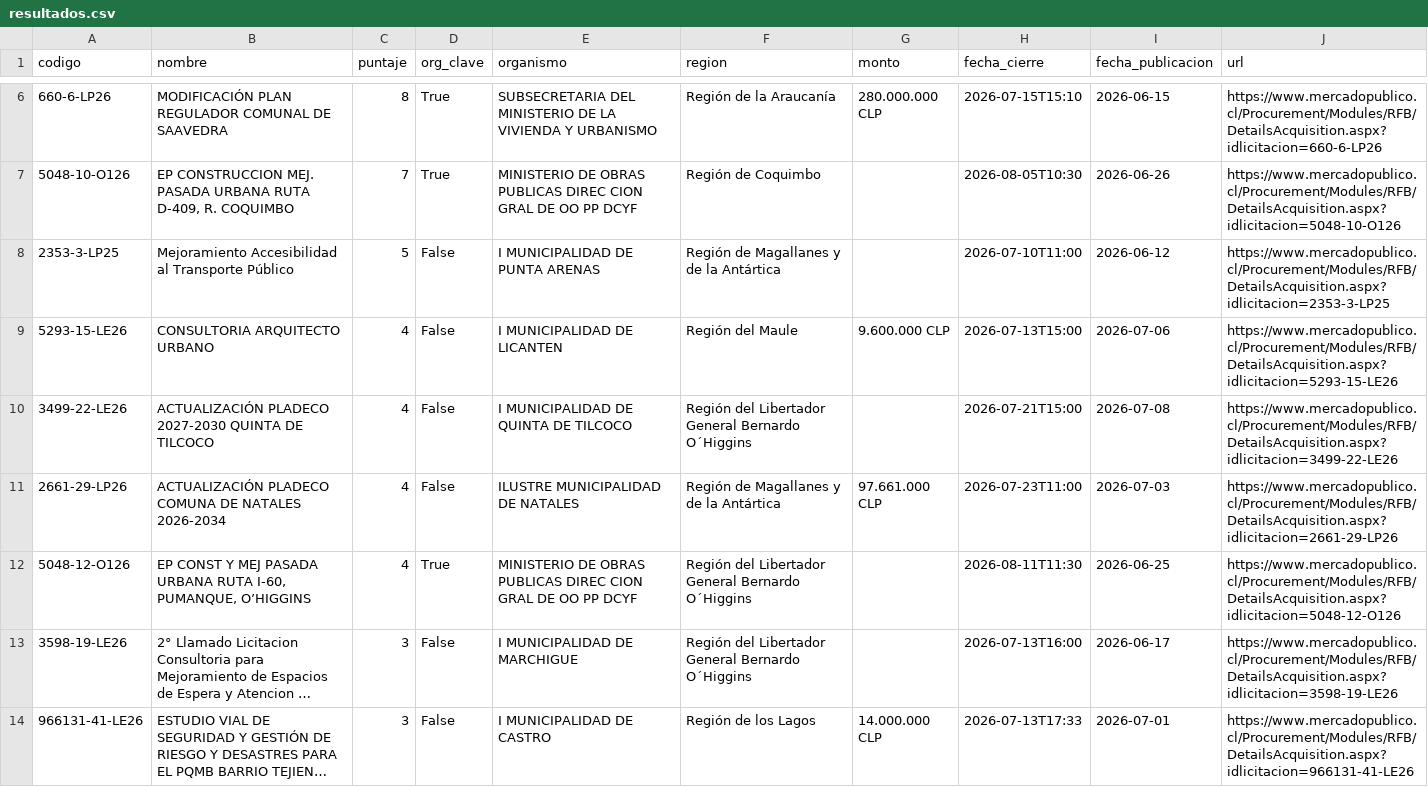
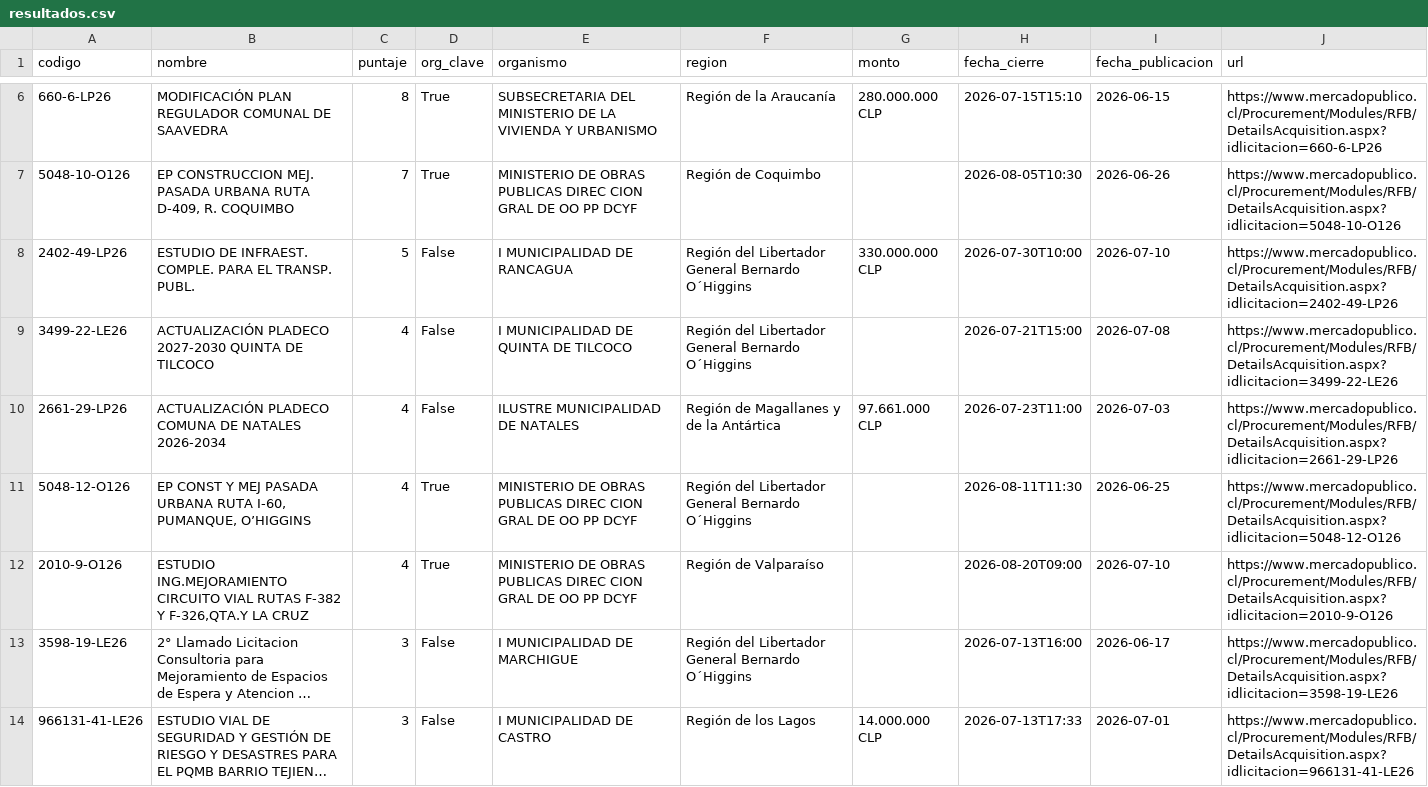
Before and after one commit to romedinag-tech/licitaciones, a CSV file: data/resultados.csv, drawn as a sheet; only a part is shown, gaps mark what is left out; long unchanged cells end in …; removed rows and columns are numbered as before the commit, all else as after; the diff names each change by its address in the sheet, - before the commit and + after, or states it on an @@ line.

```diff
--- a/data/resultados.csv
+++ b/data/resultados.csv
-row 8: 2353-3-LP25 | Mejoramiento Accesibilidad al Transporte Público | 5 | False | I MUNICIPALIDAD DE PUNTA ARENAS | Región de Magallanes y de la Antártica |  | 2026-07-10T11:00 | 2026-06-12 | https://www.mercadopublico.cl/Procurement/Modules/RFB/DetailsAcquisition.aspx?idlicitacion=2353-3-LP25
-row 9: 5293-15-LE26 | CONSULTORIA ARQUITECTO URBANO | 4 | False | I MUNICIPALIDAD DE LICANTEN | Región del Maule | 9.600.000 CLP | 2026-07-13T15:00 | 2026-07-06 | https://www.mercadopublico.cl/Procurement/Modules/RFB/DetailsAcquisition.aspx?idlicitacion=5293-15-LE26
+row 8: 2402-49-LP26 | ESTUDIO DE INFRAEST. COMPLE. PARA EL TRANSP. PUBL. | 5 | False | I MUNICIPALIDAD DE RANCAGUA | Región del Libertador General Bernardo O´Higgins | 330.000.000 CLP | 2026-07-30T10:00 | 2026-07-10 | https://www.mercadopublico.cl/Procurement/Modules/RFB/DetailsAcquisition.aspx?idlicitacion=2402-49-LP26
+row 12: 2010-9-O126 | ESTUDIO ING.MEJORAMIENTO CIRCUITO VIAL RUTAS F-382 Y F-326,QTA.Y LA CRUZ | 4 | True | MINISTERIO DE OBRAS PUBLICAS DIREC CION GRAL DE OO PP DCYF | Región de Valparaíso |  | 2026-08-20T09:00 | 2026-07-10 | https://www.mercadopublico.cl/Procurement/Modules/RFB/DetailsAcquisition.aspx?idlicitacion=2010-9-O126
```
Also changed, not shown: 2 other files.
